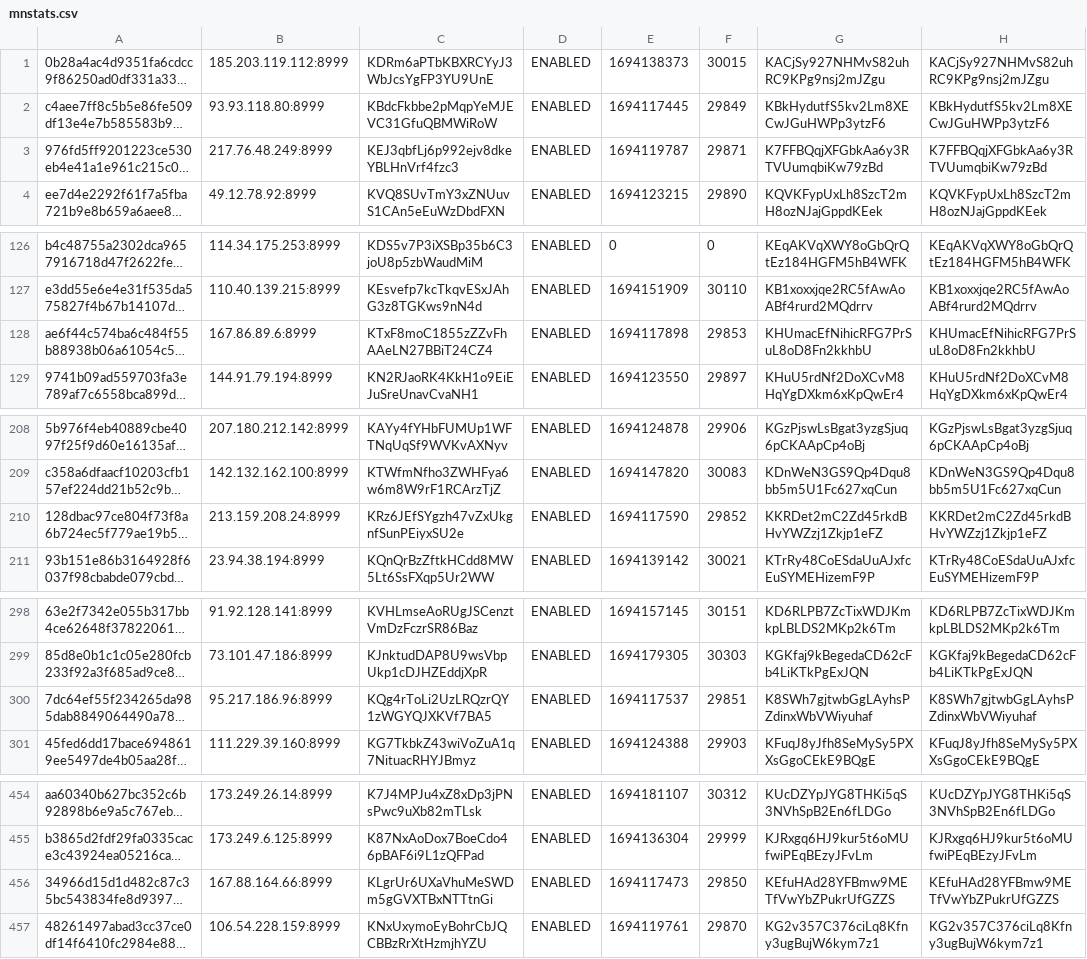
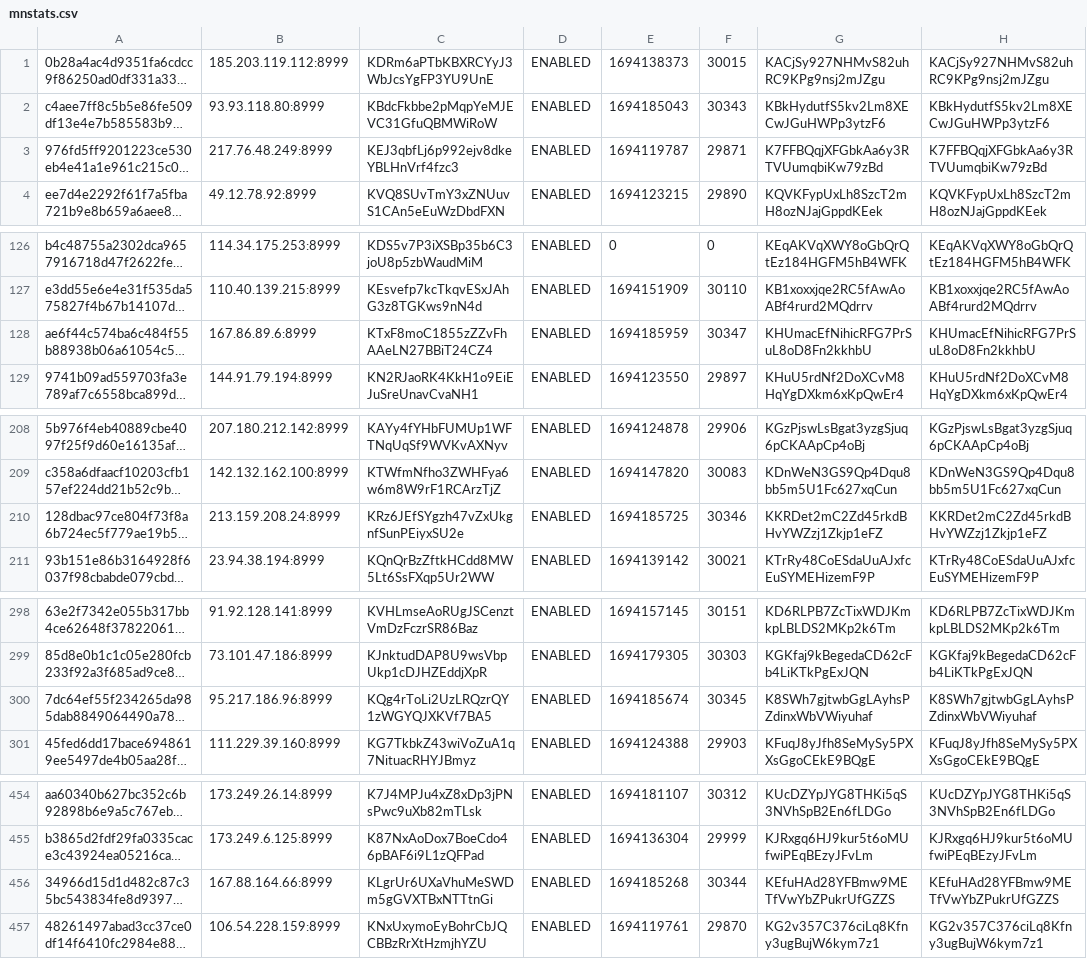
Before and after one commit to oudeis/kiiro-tracker, a CSV file: data/mnstats.csv, drawn as a sheet; only a part is shown, gaps mark what is left out; long unchanged cells end in …; the diff covers the shown part only; the diff names each change by its address in the sheet, - before the commit and + after, or states it on an @@ line.

```diff
--- a/data/mnstats.csv
+++ b/data/mnstats.csv
-E2: 1694117445
+E2: 1694185043
-F2: 29849
+F2: 30343
-E128: 1694117898
+E128: 1694185959
-F128: 29853
+F128: 30347
-E210: 1694117590
+E210: 1694185725
-F210: 29852
+F210: 30346
-E300: 1694117537
+E300: 1694185674
-F300: 29851
+F300: 30345
-E456: 1694117473
+E456: 1694185268
-F456: 29850
+F456: 30344
```
Also changed, not shown: 2 edited cells elsewhere in this file, 2 other files.
